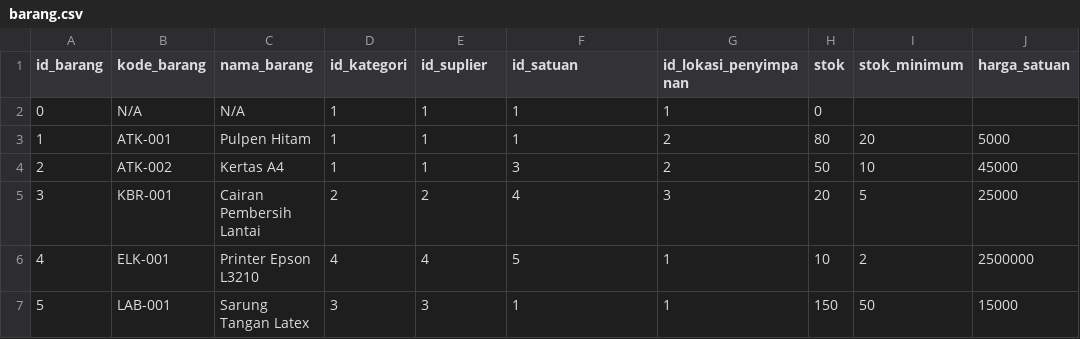
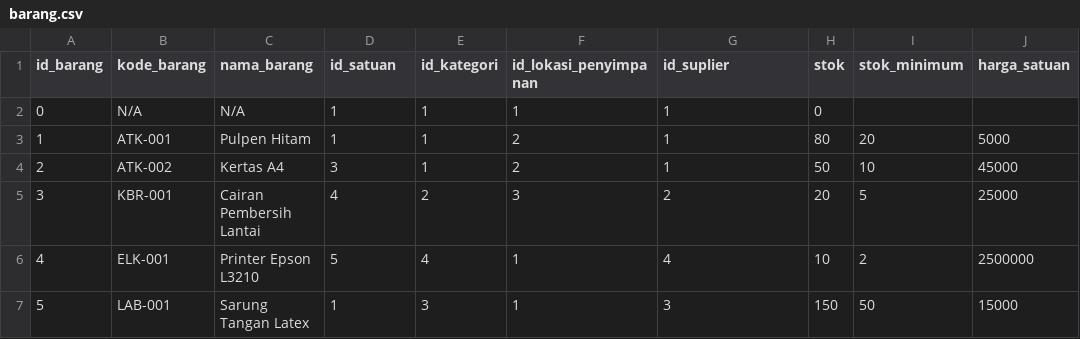
Before and after one commit to ikti-its/khanza, a CSV file: app/Features/InventoriNonMedis/Barang/barang.csv, drawn as a sheet.

Commit message:
refactor(inventori-non-medis): migrate DB types to semantic types, fix ModelTemplate constructor, fill join arrays, add kode_kategori_barang, and reorder Barang columns

```diff
--- a/app/Features/InventoriNonMedis/Barang/barang.csv
+++ b/app/Features/InventoriNonMedis/Barang/barang.csv
@@ -1,7 +1,7 @@
-id_barang,kode_barang,nama_barang,id_kategori,id_suplier,id_satuan,id_lokasi_penyimpanan,stok,stok_minimum,harga_satuan
+id_barang,kode_barang,nama_barang,id_satuan,id_kategori,id_lokasi_penyimpanan,id_suplier,stok,stok_minimum,harga_satuan
 0,N/A,N/A,1,1,1,1,0,,
-1,ATK-001,Pulpen Hitam,1,1,1,2,80,20,5000
-2,ATK-002,Kertas A4,1,1,3,2,50,10,45000
-3,KBR-001,Cairan Pembersih Lantai,2,2,4,3,20,5,25000
-4,ELK-001,Printer Epson L3210,4,4,5,1,10,2,2500000
-5,LAB-001,Sarung Tangan Latex,3,3,1,1,150,50,15000
+1,ATK-001,Pulpen Hitam,1,1,2,1,80,20,5000
+2,ATK-002,Kertas A4,3,1,2,1,50,10,45000
+3,KBR-001,Cairan Pembersih Lantai,4,2,3,2,20,5,25000
+4,ELK-001,Printer Epson L3210,5,4,1,4,10,2,2500000
+5,LAB-001,Sarung Tangan Latex,1,3,1,3,150,50,15000
```
Also changed, not shown: 27 other files.
